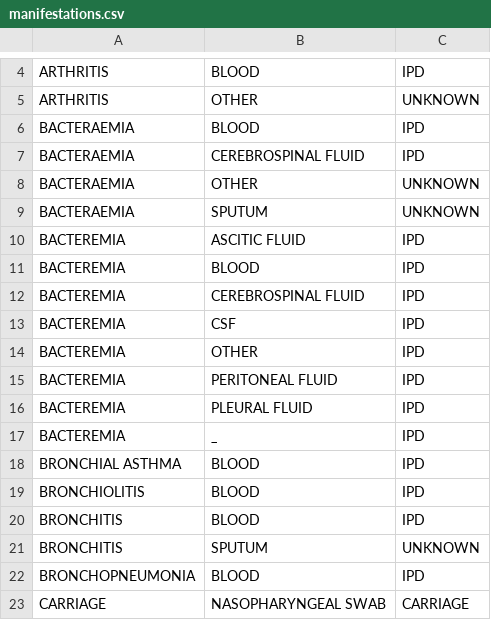
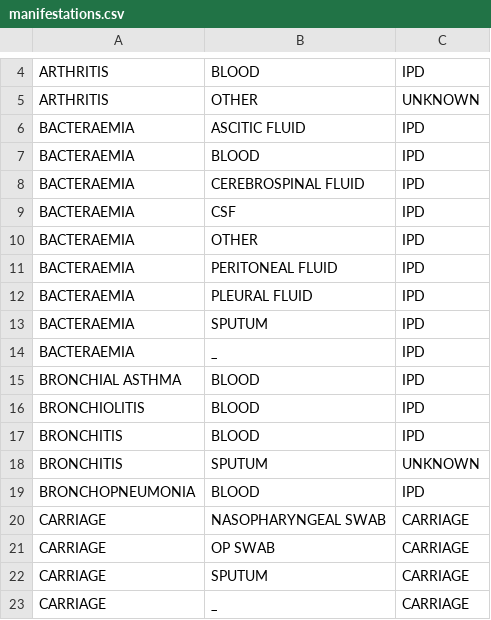
Before and after one commit to sanger-bentley-group/gps-database-processor, a CSV file: data/manifestations.csv, drawn as a sheet; only a part is shown, gaps mark what is left out; the shorter side is filled out with more unchanged rows.

Commit message:
Always use UK spelling of Bacteraemia

```diff
--- a/data/manifestations.csv
+++ b/data/manifestations.csv
@@ -5,14 +5,11 @@ ARTHRITIS,BLOOD,IPD
 ARTHRITIS,OTHER,UNKNOWN
+BACTERAEMIA,ASCITIC FLUID,IPD
 BACTERAEMIA,BLOOD,IPD
 BACTERAEMIA,CEREBROSPINAL FLUID,IPD
-BACTERAEMIA,OTHER,UNKNOWN
-BACTERAEMIA,SPUTUM,UNKNOWN
-BACTEREMIA,ASCITIC FLUID,IPD
-BACTEREMIA,BLOOD,IPD
-BACTEREMIA,CEREBROSPINAL FLUID,IPD
-BACTEREMIA,CSF,IPD
-BACTEREMIA,OTHER,IPD
-BACTEREMIA,PERITONEAL FLUID,IPD
-BACTEREMIA,PLEURAL FLUID,IPD
-BACTEREMIA,_,IPD
+BACTERAEMIA,CSF,IPD
+BACTERAEMIA,OTHER,IPD
+BACTERAEMIA,PERITONEAL FLUID,IPD
+BACTERAEMIA,PLEURAL FLUID,IPD
+BACTERAEMIA,SPUTUM,IPD
+BACTERAEMIA,_,IPD
 BRONCHIAL ASTHMA,BLOOD,IPD
```
